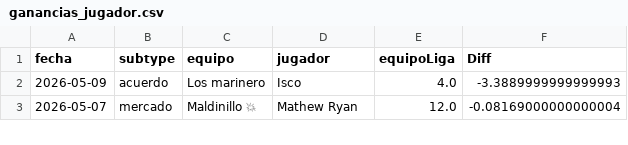
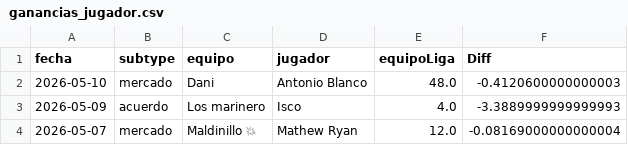
Before and after one commit to javica98/MisterFantasy_analytics, a CSV file: data/processed/ganancias_jugador.csv, drawn as a sheet; only a part is shown; the diff names each change by its address in the sheet, - before the commit and + after, or states it on an @@ line.

```diff
--- a/data/processed/ganancias_jugador.csv
+++ b/data/processed/ganancias_jugador.csv
+row 2: 2026-05-10 | mercado | Dani | Antonio Blanco | 48.0 | -0.4120600000000003
```
Also changed, not shown: data/processed/gameweek.csv, data/processed/ganancias.csv, 6 other files.
